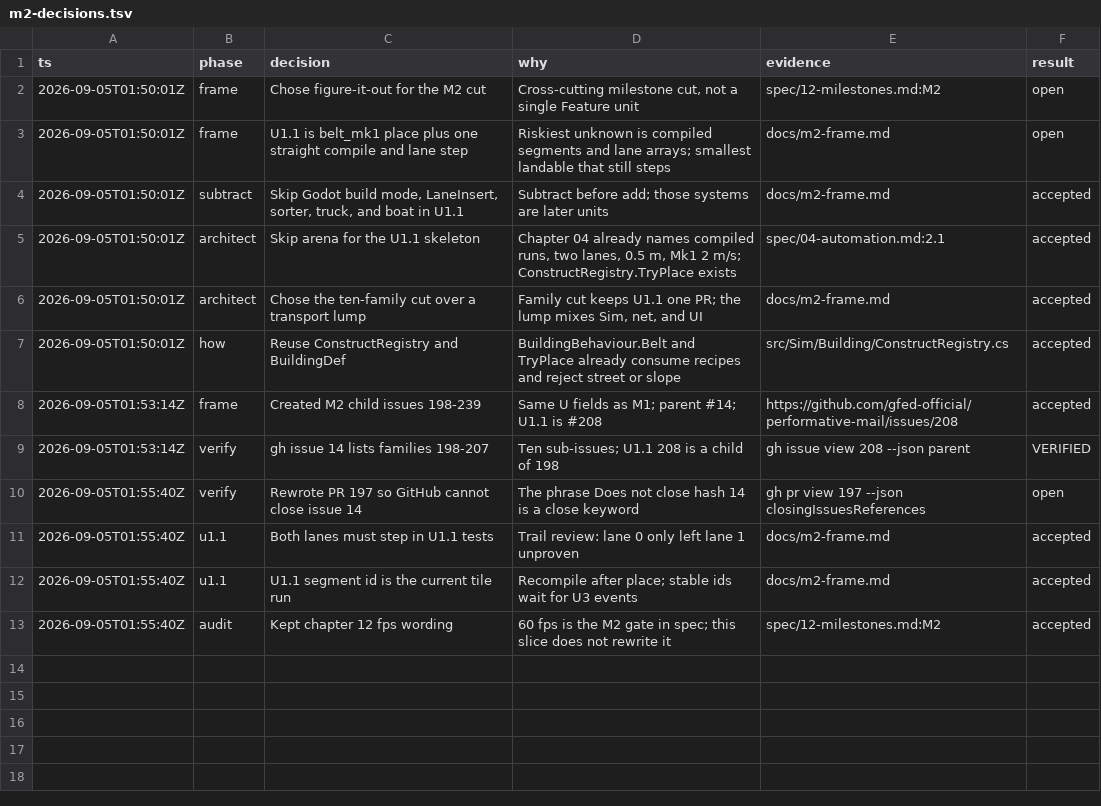
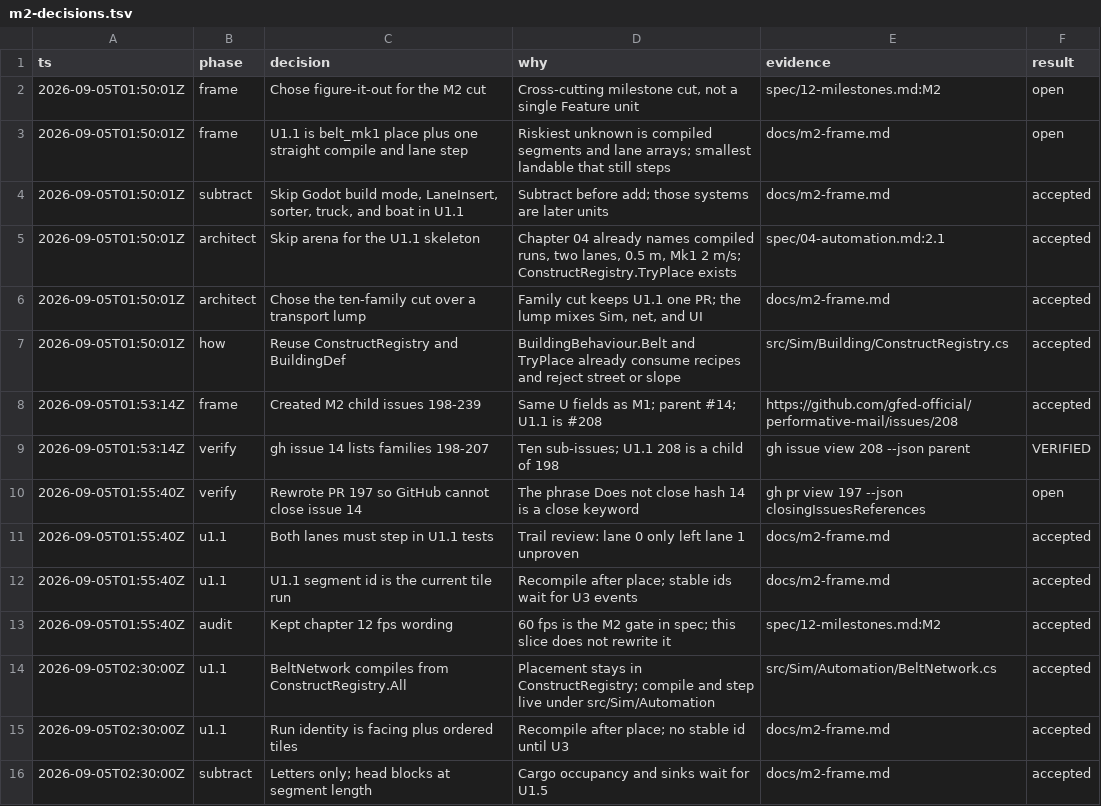
Before and after one commit to gfed-official/performative-mail, a TSV file: docs/m2-decisions.tsv, drawn as a sheet; the diff names each change by its address in the sheet, - before the commit and + after, or states it on an @@ line.

```diff
--- a/docs/m2-decisions.tsv
+++ b/docs/m2-decisions.tsv
+row 14: 2026-09-05T02:30:00Z | u1.1 | BeltNetwork compiles from ConstructRegistry.All | Placement stays in ConstructRegistry; compile and step live under src/Sim/Automation | src/Sim/Automation/BeltNetwork.cs | accepted
+row 15: 2026-09-05T02:30:00Z | u1.1 | Run identity is facing plus ordered tiles | Recompile after place; no stable id until U3 | docs/m2-frame.md | accepted
+row 16: 2026-09-05T02:30:00Z | subtract | Letters only; head blocks at segment length | Cargo occupancy and sinks wait for U1.5 | docs/m2-frame.md | accepted
```
Also changed, not shown: 6 other files.
